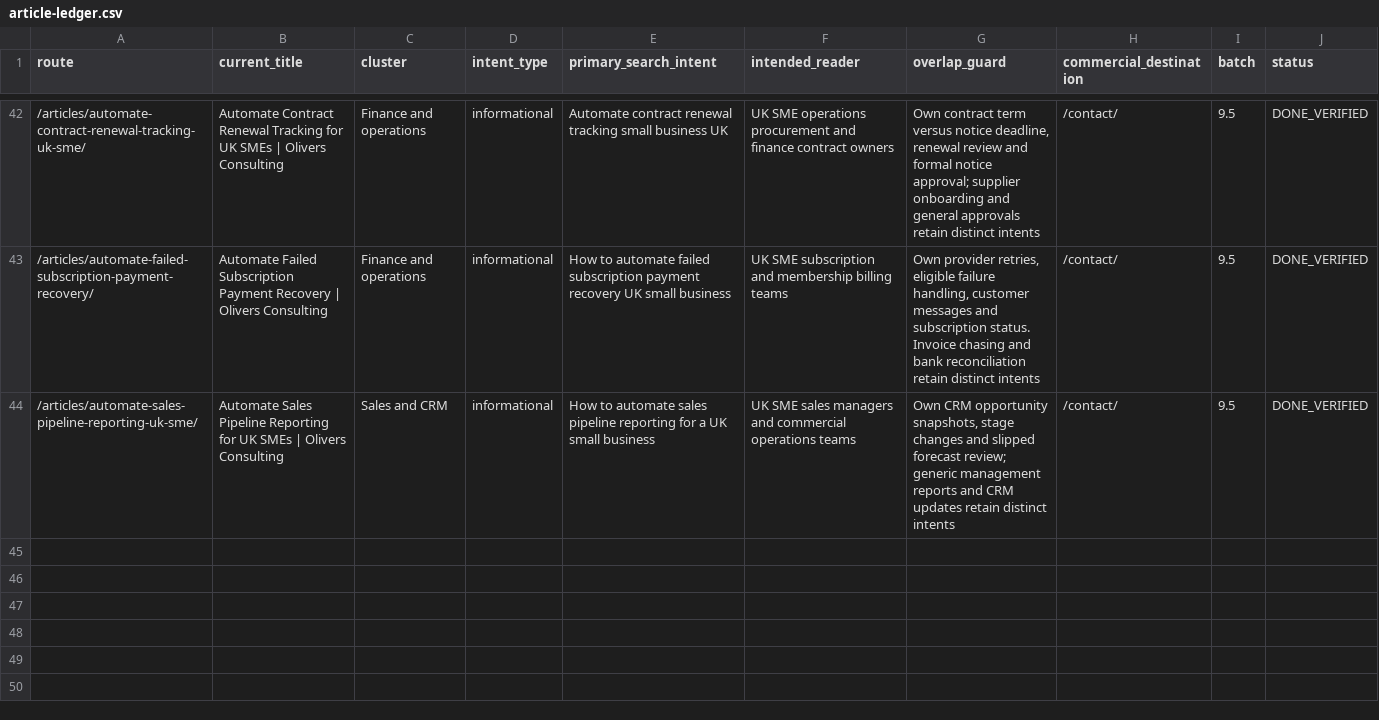
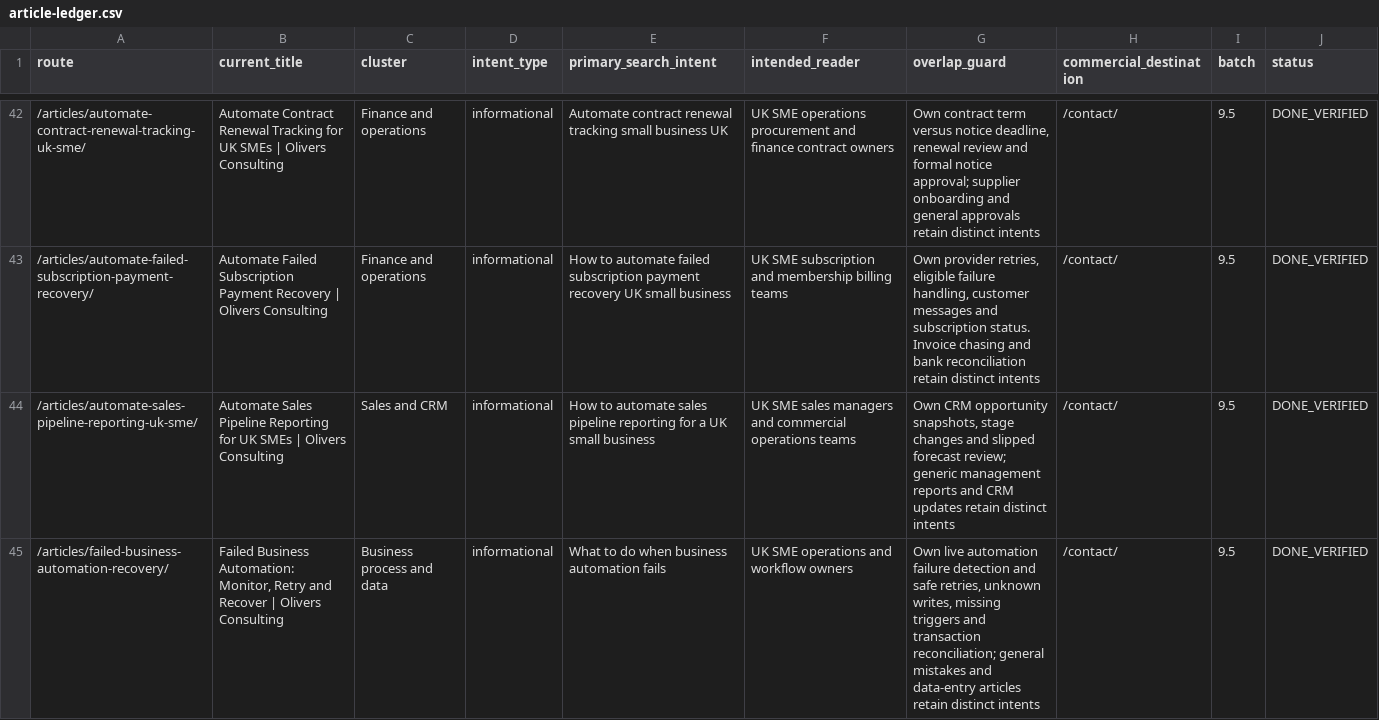
Before and after one commit to answerablefaith/OliversConsulting, a CSV file: docs/seo/article-ledger.csv, drawn as a sheet; only a part is shown, gaps mark what is left out.

Commit message:
Add article: When business automation fails: how to monitor, retry and recover

```diff
--- a/docs/seo/article-ledger.csv
+++ b/docs/seo/article-ledger.csv
@@ -44 +44,2 @@ route,current_title,cluster,intent_type,primary_search_intent,intended_reader,ov
 "/articles/automate-sales-pipeline-reporting-uk-sme/","Automate Sales Pipeline Reporting for UK SMEs | Olivers Consulting","Sales and CRM","informational","How to automate sales pipeline reporting for a UK small business","UK SME sales managers and commercial operations teams","Own CRM opportunity snapshots, stage changes and slipped forecast review; generic management reports and CRM updates retain distinct intents","/contact/","9.5","DONE_VERIFIED"
+"/articles/failed-business-automation-recovery/","Failed Business Automation: Monitor, Retry and Recover | Olivers Consulting","Business process and data","informational","What to do when business automation fails","UK SME operations and workflow owners","Own live automation failure detection and safe retries, unknown writes, missing triggers and transaction reconciliation; general mistakes and data-entry articles retain distinct intents","/contact/","9.5","DONE_VERIFIED"
```
